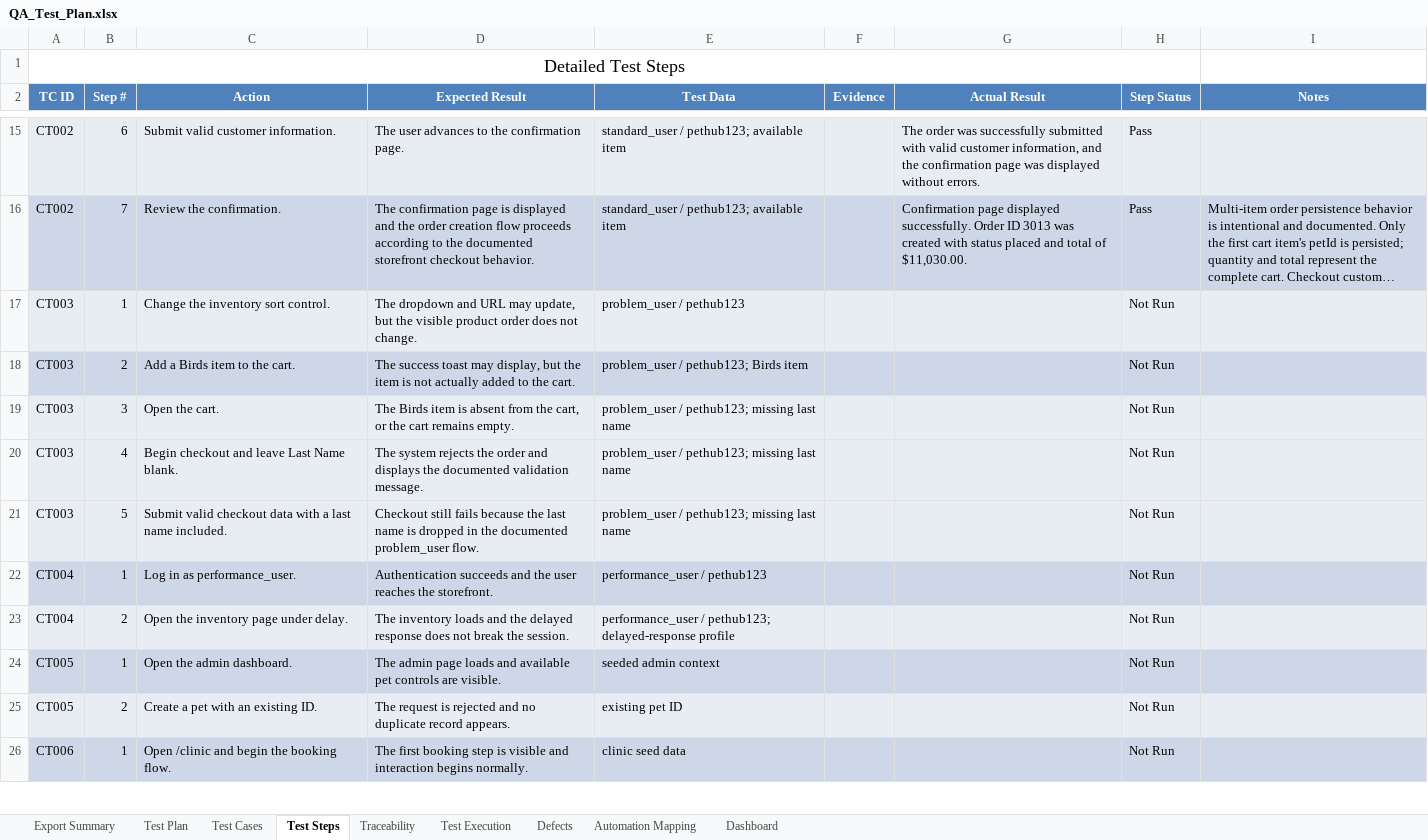
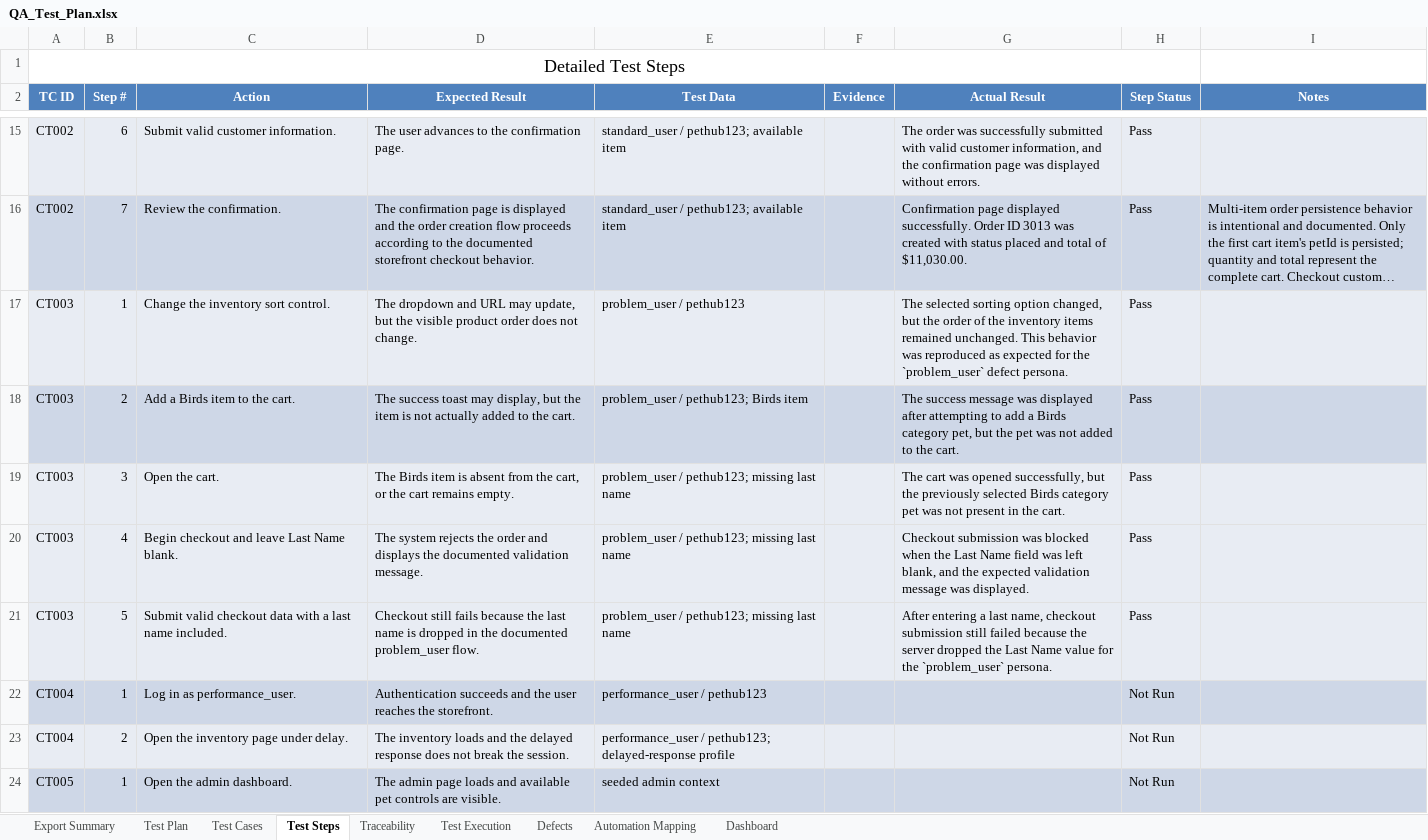
Before and after one commit to jcruciti/pethub-qa-portfolio, an Excel workbook: docs/QA_Test_Plan.xlsx, sheet Test Steps, drawn as a sheet; only a part is shown, gaps mark what is left out; the shorter side is filled out with more unchanged rows; long unchanged cells end in …; values as stored, in another font and other column widths than the file's, no borders; the diff names each change by its address in the sheet, - before the commit and + after, or states it on an @@ line.

Commit message:
test(CT003): complete problem user defect execution

```diff
--- a/docs/QA_Test_Plan.xlsx (sheet Test Steps)
+++ b/docs/QA_Test_Plan.xlsx (sheet Test Steps)
-G17 (Actual Result): (empty)
+G17 (Actual Result): The selected sorting option changed, but the order of the inventory items remained unchanged. This behavior was reproduced as expected for the `problem_user` defect persona.
-H17:H21 (Step Status): Not Run
+H17:H21 (Step Status): Pass
-G18 (Actual Result): (empty)
+G18 (Actual Result): The success message was displayed after attempting to add a Birds category pet, but the pet was not added to the cart.
-G19 (Actual Result): (empty)
+G19 (Actual Result): The cart was opened successfully, but the previously selected Birds category pet was not present in the cart.
-G20 (Actual Result): (empty)
+G20 (Actual Result): Checkout submission was blocked when the Last Name field was left blank, and the expected validation message was displayed.
-G21 (Actual Result): (empty)
+G21 (Actual Result): After entering a last name, checkout submission still failed because the server dropped the Last Name value for the `problem_user` persona.
```
